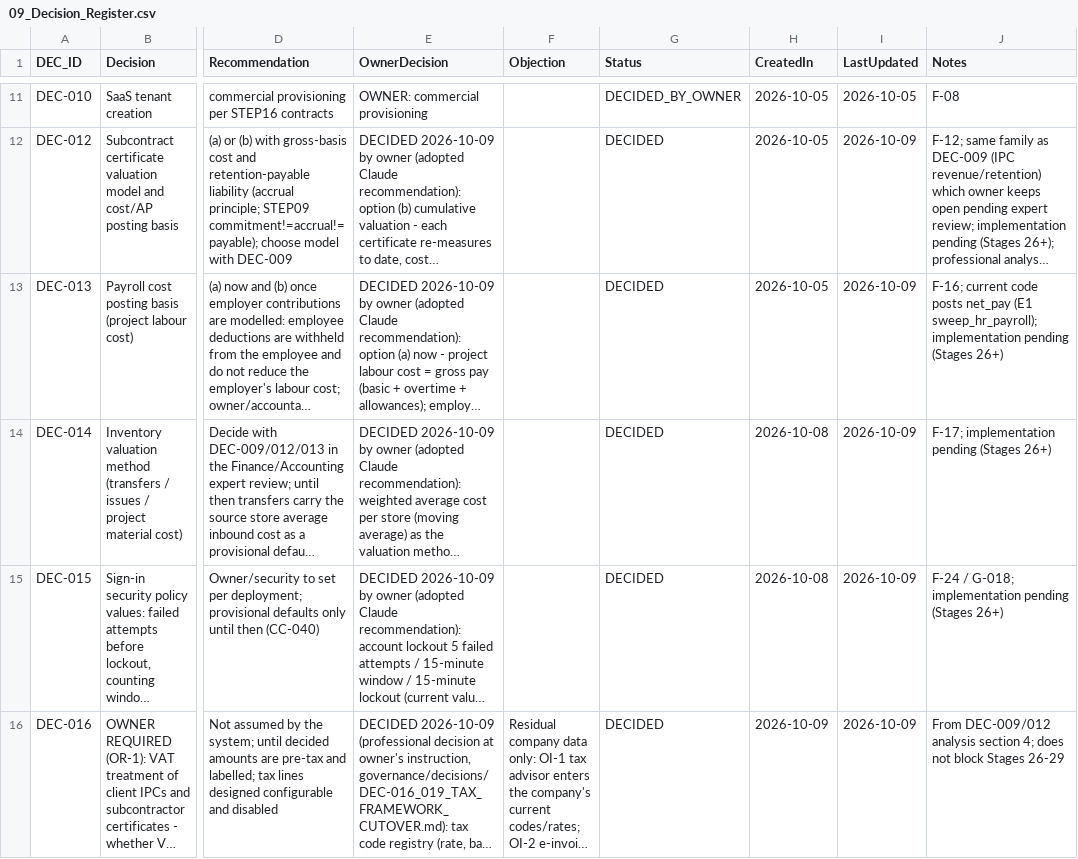
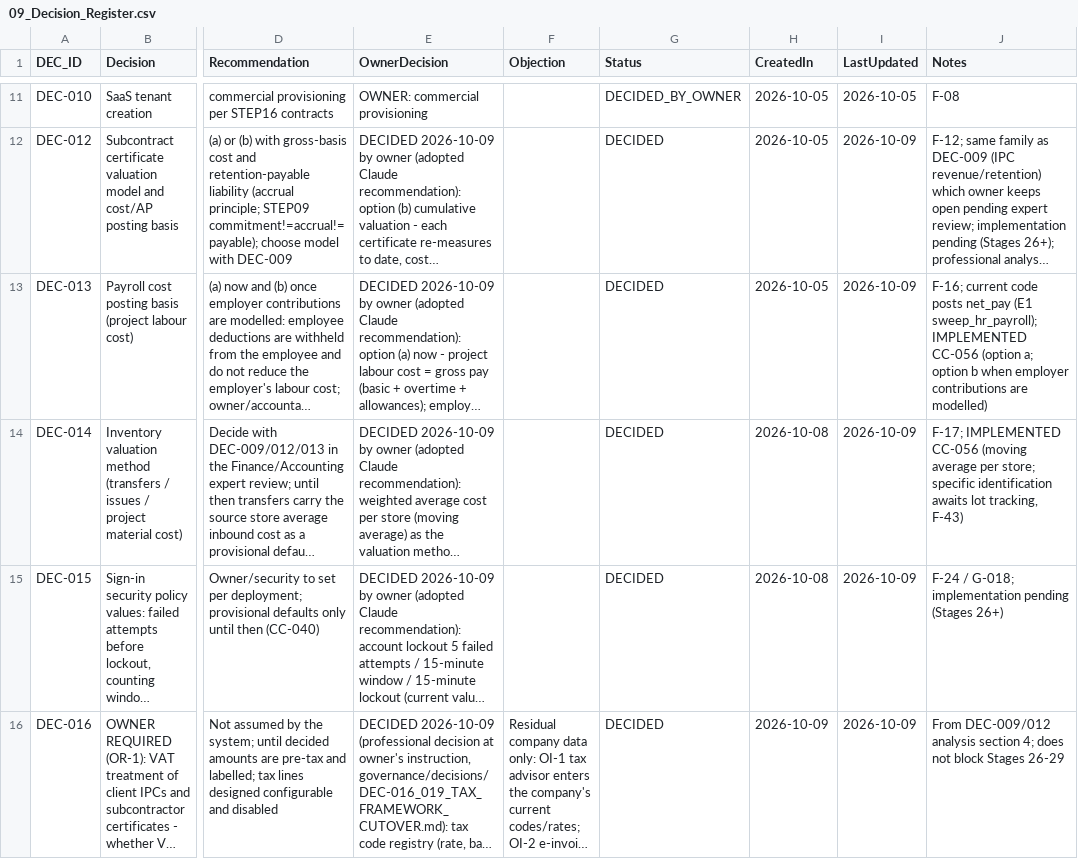
Before and after one commit to krvng5c6t9-rgb/-MISHEL-CONSTRUCTION-INTELLIGENCE-PLATFORM, a CSV file: governance/registers/09_Decision_Register.csv, drawn as a sheet; only a part is shown, gaps mark what is left out; long unchanged cells end in …; the diff names each change by its address in the sheet, - before the commit and + after, or states it on an @@ line.

```diff
--- a/governance/registers/09_Decision_Register.csv
+++ b/governance/registers/09_Decision_Register.csv
-J13 (Notes): …(E1 sweep_hr_payroll); implementation pending (Stages 26+)
+J13 (Notes): …(E1 sweep_hr_payroll); IMPLEMENTED CC-056 (option a; option b when employer contributions are modelled)
-J14 (Notes): F-17; implementation pending (Stages 26+)
+J14 (Notes): F-17; IMPLEMENTED CC-056 (moving average per store; specific identification awaits lot tracking, F-43)
```
Also changed, not shown: governance/registers/10_Change_Control_Register.csv, 12 other files.
